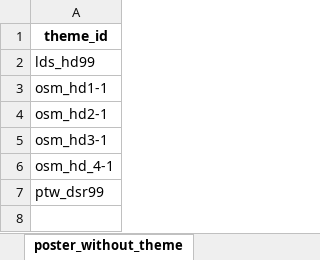
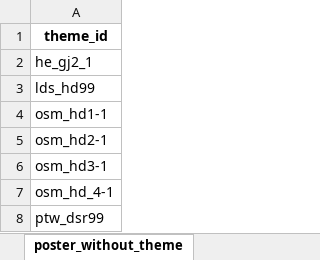
Before and after one commit to b0kt2a/BOKTEA_RSVN, an Excel workbook: poster_compare.xlsx, sheet poster_without_theme, drawn as a sheet; values as stored, in another font and other column widths than the file's, no borders; the diff names each change by its address in the sheet, - before the commit and + after, or states it on an @@ line.

```diff
--- a/poster_compare.xlsx (sheet poster_without_theme)
+++ b/poster_compare.xlsx (sheet poster_without_theme)
+row 2: he_gj2_1
```
Also changed, not shown: sheet themes_missing_poster, sheet summary, store_compare.xlsx, stores.xlsx, 19 other files.
